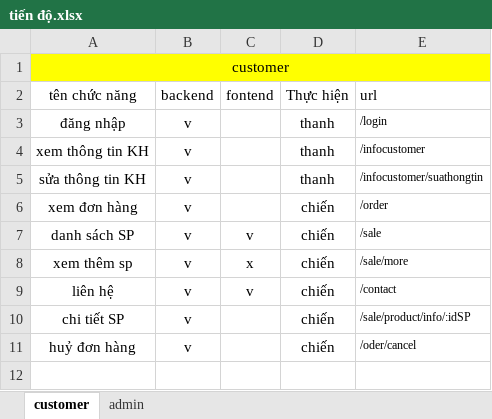
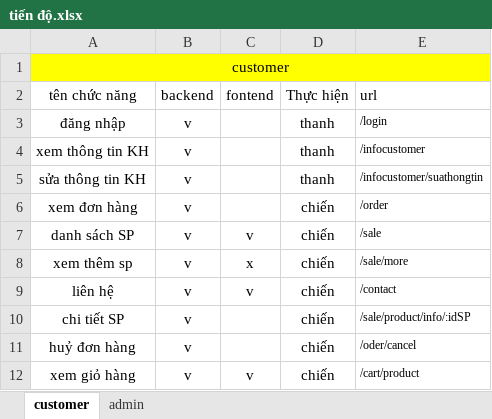
Before and after one commit to dangchien2003/DACN1, an Excel workbook: tiến độ/tiến độ.xlsx, sheet customer, drawn as a sheet; values as stored, in another font and other column widths than the file's, no borders; the diff names each change by its address in the sheet, - before the commit and + after, or states it on an @@ line.

Commit message:
Update tiến độ.xlsx

```diff
--- a/tiến độ/tiến độ.xlsx (sheet customer)
+++ b/tiến độ/tiến độ.xlsx (sheet customer)
+row 12: xem giỏ hàng | v | v | chiến | /cart/product
```
